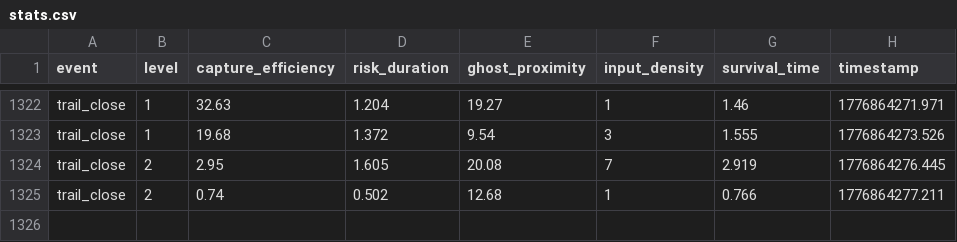
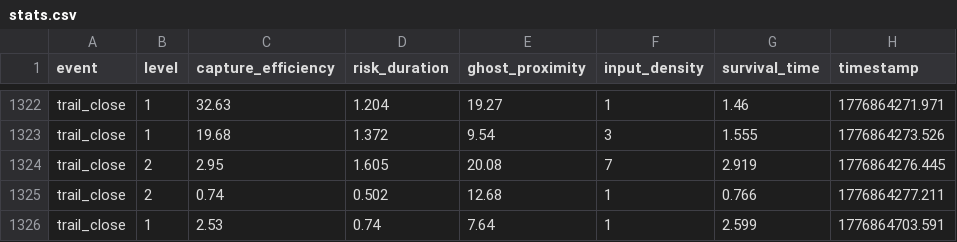
Before and after one commit to pakhind-blip/pacxon, a CSV file: src/stats.csv, drawn as a sheet; only a part is shown, gaps mark what is left out; the diff names each change by its address in the sheet, - before the commit and + after, or states it on an @@ line.

Commit message:
Update stats.csv

```diff
--- a/src/stats.csv
+++ b/src/stats.csv
+row 1326: trail_close | 1 | 2.53 | 0.74 | 7.64 | 1 | 2.599 | 1776864703.591
```
